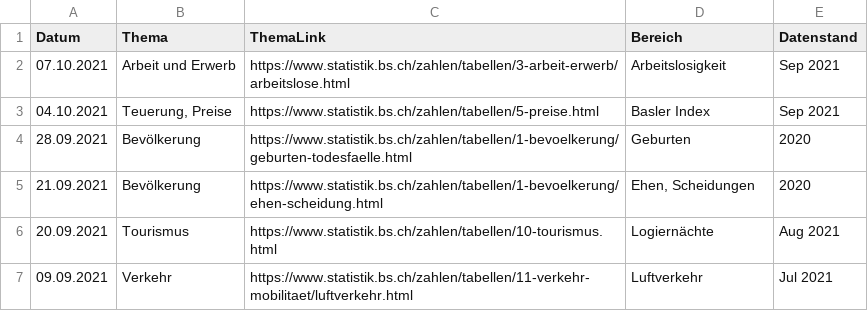
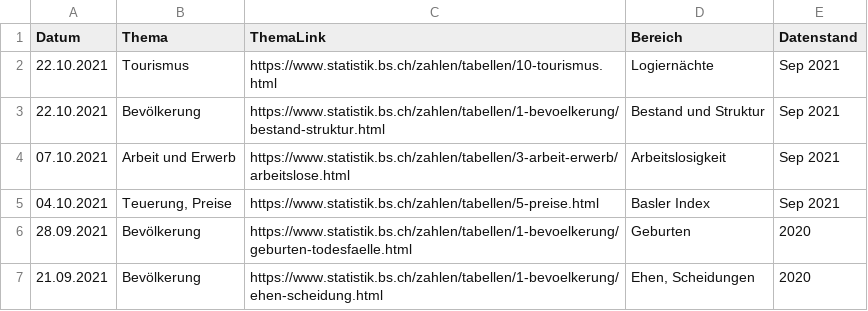
Before and after one commit to StataBS/indikatoren_plus, a TSV file: datenliste.tsv, drawn as a sheet; only a part is shown; the shorter side is filled out with more unchanged rows.

Commit message:
Update datenliste.tsv

```diff
--- a/datenliste.tsv
+++ b/datenliste.tsv
@@ -1,2 +1,4 @@
 Datum	Thema	ThemaLink	Bereich	Datenstand
+22.10.2021	Tourismus	https://www.statistik.bs.ch/zahlen/tabellen/10-tourismus.html	Logiernächte	Sep 2021
+22.10.2021	Bevölkerung	https://www.statistik.bs.ch/zahlen/tabellen/1-bevoelkerung/bestand-struktur.html	Bestand und Struktur	Sep 2021
 07.10.2021	Arbeit und Erwerb	https://www.statistik.bs.ch/zahlen/tabellen/3-arbeit-erwerb/arbeitslose.html	Arbeitslosigkeit	Sep 2021
```
